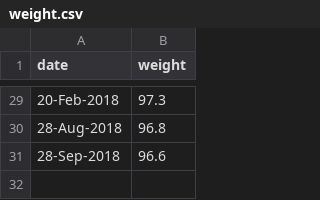
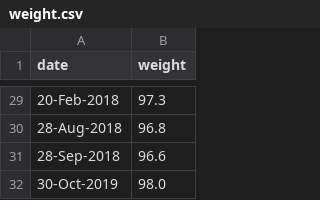
Before and after one commit to tofguerrier/tofguerrier.github.io, a CSV file: data/weight.csv, drawn as a sheet; only a part is shown, gaps mark what is left out; the diff names each change by its address in the sheet, - before the commit and + after, or states it on an @@ line.

```diff
--- a/data/weight.csv
+++ b/data/weight.csv
+row 32: 30-Oct-2019 | 98.0
```
Also changed, not shown: 26 other files.
